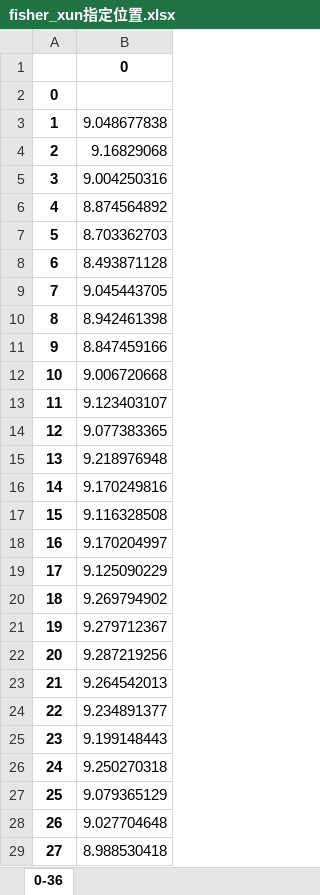
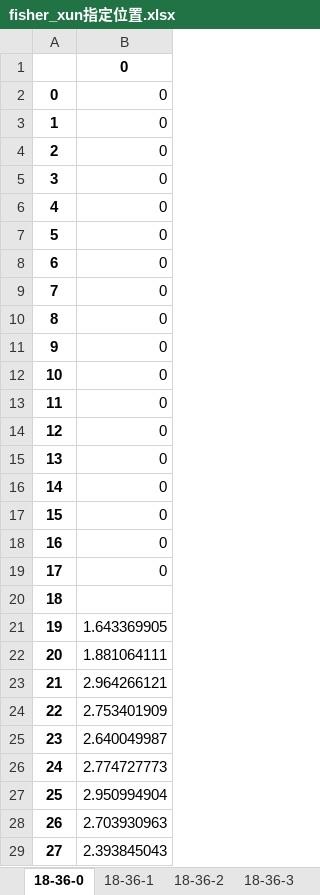
Before and after one commit to aaaazzzx/the-seasonal-flood-periods, an Excel workbook: fisher_xun指定位置.xlsx, sheet 18-36-0, drawn as a sheet; only a part is shown; values as stored, in another font and other column widths than the file's, no borders; the diff covers the shown part only; the diff names each change by its address in the sheet, - before the commit and + after, or states it on an @@ line.

```diff
--- a/fisher_xun指定位置.xlsx (sheet 18-36-0)
+++ b/fisher_xun指定位置.xlsx (sheet 18-36-0)
-sheet tab: 0-36
+sheet tab: 18-36-0
+sheet tab: 18-36-1
+sheet tab: 18-36-2
+sheet tab: 18-36-3
-B2: (empty)
+B2: 0
-B3: 9.048677838
+B3: 0
-B4: 9.16829068
+B4: 0
-B5: 9.004250316
+B5: 0
-B6: 8.874564892
+B6: 0
-B7: 8.703362703
+B7: 0
-B8: 8.493871128
+B8: 0
-B9: 9.045443705
+B9: 0
-B10: 8.942461398
+B10: 0
-B11: 8.847459166
+B11: 0
-B12: 9.006720668
+B12: 0
-B13: 9.123403107
+B13: 0
-B14: 9.077383365
+B14: 0
-B15: 9.218976948
+B15: 0
-B16: 9.170249816
+B16: 0
-B17: 9.116328508
+B17: 0
-B18: 9.170204997
+B18: 0
-B19: 9.125090229
+B19: 0
-B20: 9.269794902
+B20: (empty)
-B21: 9.279712367
+B21: 1.643369905
-B22: 9.287219256
+B22: 1.881064111
-B23: 9.264542013
+B23: 2.964266121
-B24: 9.234891377
+B24: 2.753401909
-B25: 9.199148443
+B25: 2.640049987
-B26: 9.250270318
+B26: 2.774727773
-B27: 9.079365129
+B27: 2.950994904
-B28: 9.027704648
+B28: 2.703930963
-B29: 8.988530418
+B29: 2.393845043
```
Also changed, not shown: 8 edited cells elsewhere in this sheet, outputD3_xun.xlsx, 5 other files.
